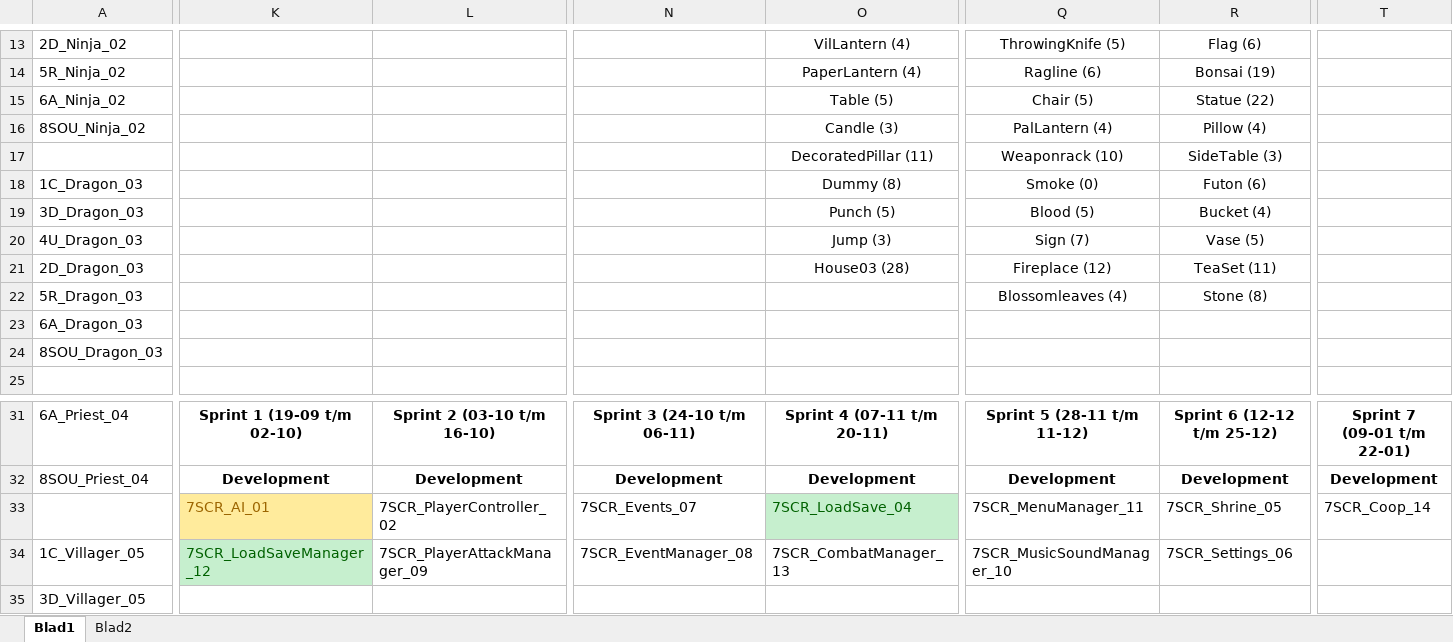
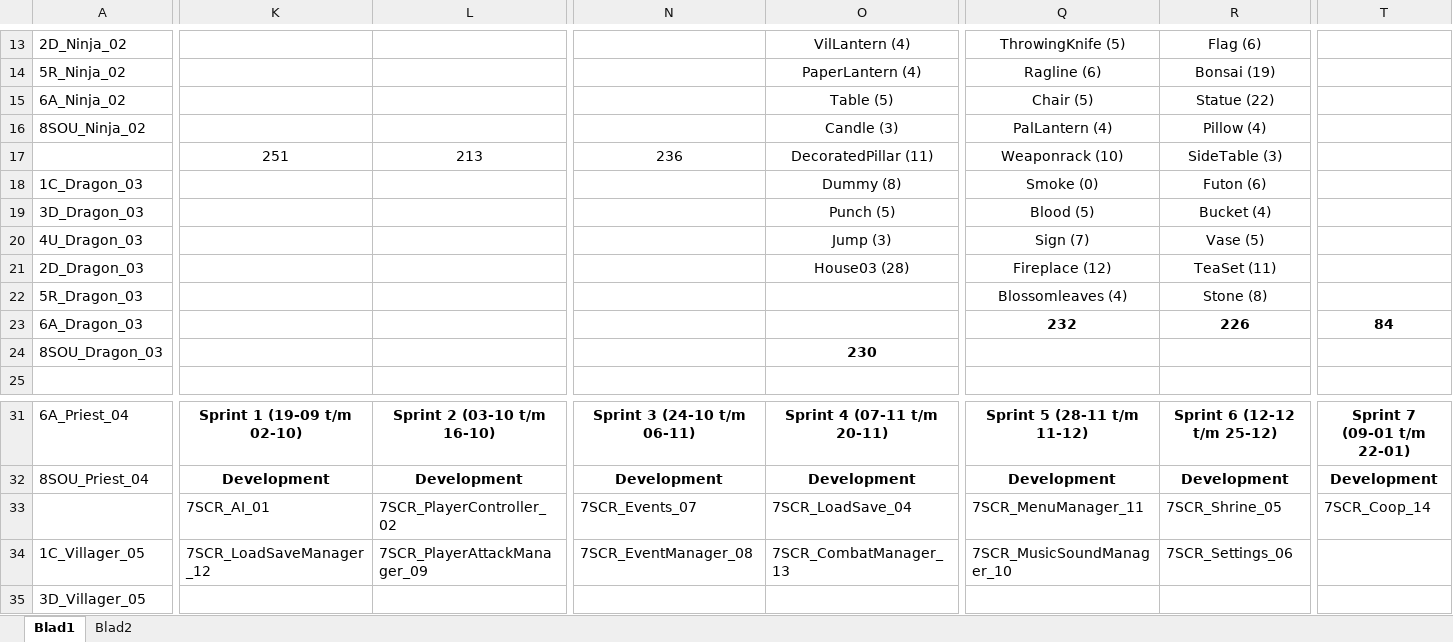
Before and after one commit to Ryuume/Gamelab1, an Excel workbook: Paperwork/Asset List.xlsx, sheet Blad1, drawn as a sheet; only a part is shown, gaps mark what is left out; values as stored, in another font and other column widths than the file's, no borders; the diff names each change by its address in the sheet, - before the commit and + after, or states it on an @@ line.

Commit message:
Presence in class up until now!
Blad 2 in Asset List document

```diff
--- a/Paperwork/Asset List.xlsx (sheet Blad1)
+++ b/Paperwork/Asset List.xlsx (sheet Blad1)
-K17: (empty)
+K17: 251
-L17: (empty)
+L17: 213
-N17: (empty)
+N17: 236
-Q23: (empty)
+Q23: 232
-R23: (empty)
+R23: 226
-T23: (empty)
+T23: 84
-O24: (empty)
+O24: 230
@@ K33 fill: #FFEB9C → none, text colour: #9C6500 → black @@
@@ O33 fill: #C6EFCE → none, text colour: #006100 → black @@
@@ K34 fill: #C6EFCE → none, text colour: #006100 → black @@
```
Also changed, not shown: sheet Blad2.
